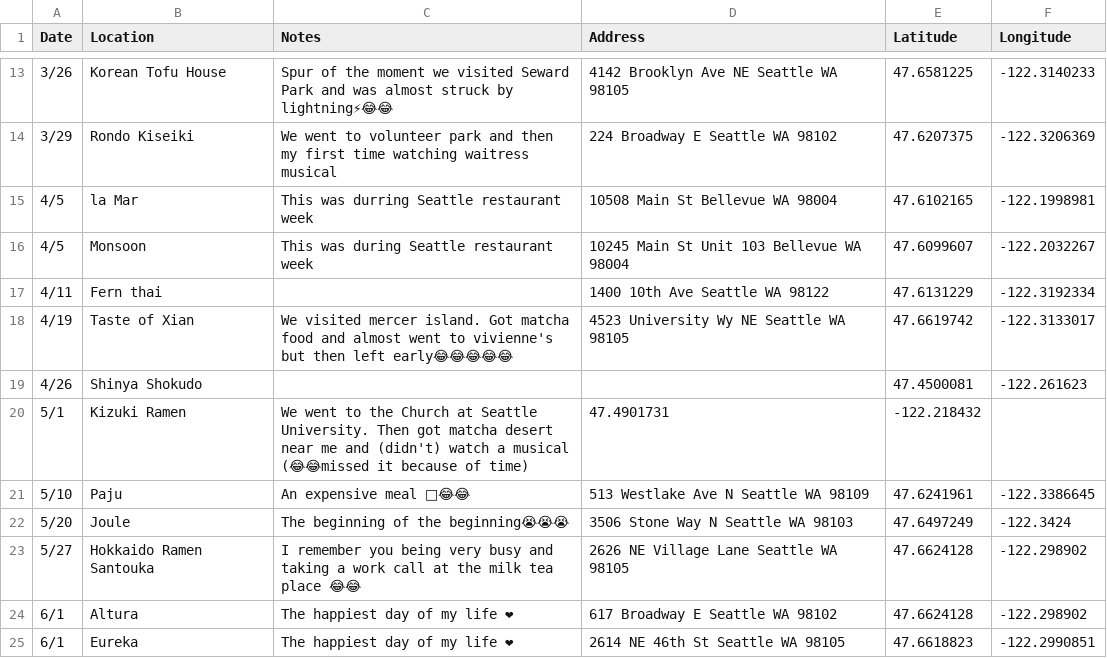
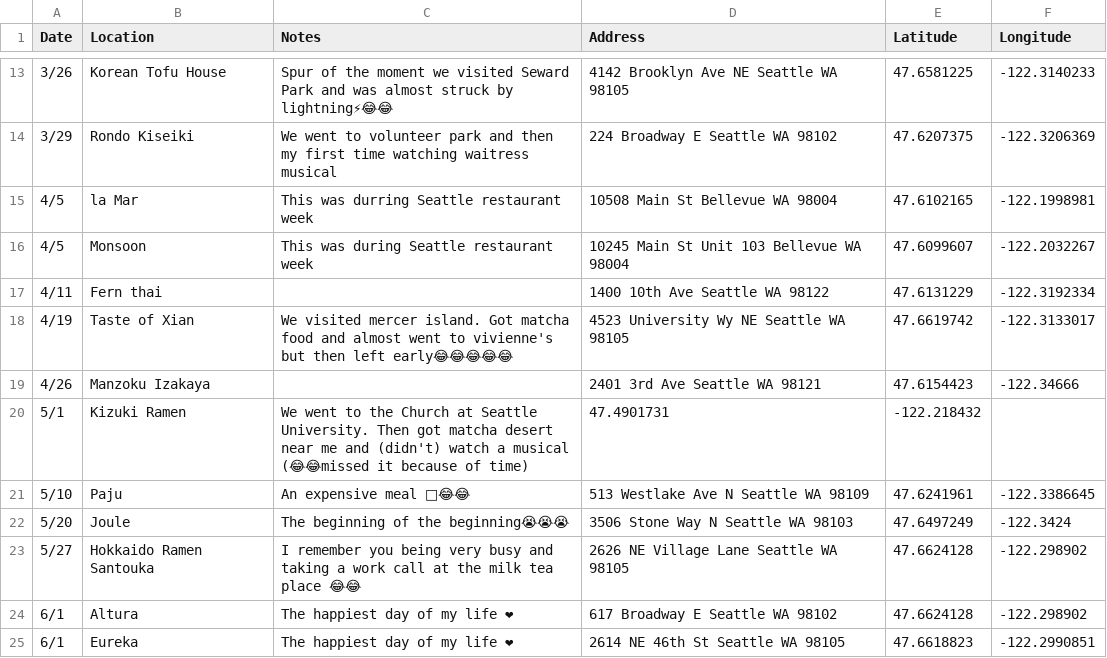
Before and after one commit to lucasz-hu/sadgdsghj, a CSV file: elena.csv, drawn as a sheet; only a part is shown, gaps mark what is left out.

Commit message:
Updates

```diff
--- a/elena.csv
+++ b/elena.csv
@@ -18,3 +18,3 @@ Date,Location,Notes,Address,Latitude,Longitude
 4/19,Taste of Xian,We visited mercer island. Got matcha food and almost went to vivienne's but then left early😂😂😂😂😂, 4523 University Wy NE Seattle WA 98105, 47.6619742,-122.3133017
-4/26,Shinya Shokudo,,,47.4500081,-122.261623
+4/26,Manzoku Izakaya,,2401 3rd Ave Seattle WA 98121,47.6154423,-122.34666
 5/1,Kizuki Ramen, We went to the Church at Seattle University. Then got matcha desert near me and (didn't) watch a musical (😂😂missed it because of time),47.4901731,-122.218432
```
